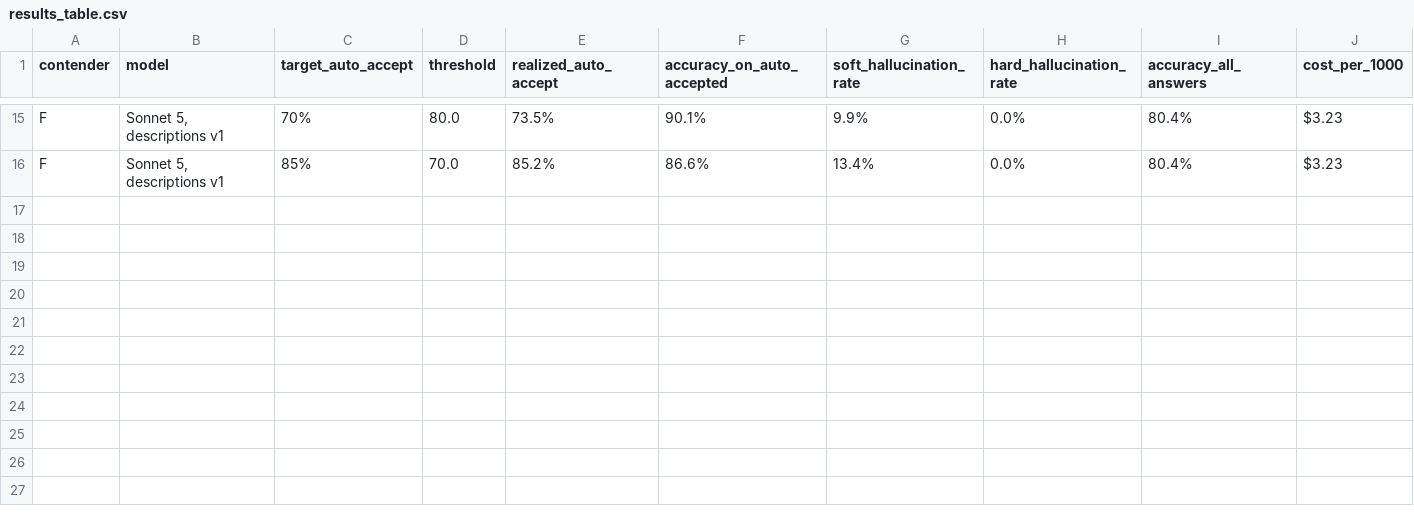
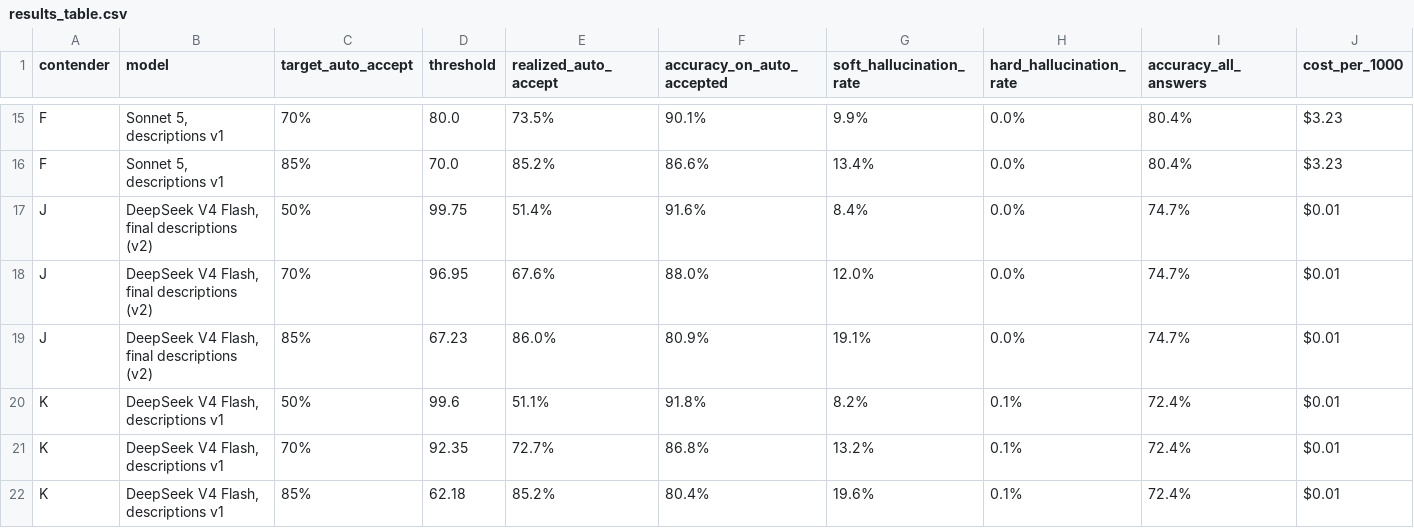
Before and after one commit to danielwipert/jev.sorter, a CSV file: results/results_table.csv, drawn as a sheet; only a part is shown, gaps mark what is left out.

```diff
--- a/results/results_table.csv
+++ b/results/results_table.csv
@@ -16 +16,7 @@ F,"Sonnet 5, descriptions v1",70%,80.0,73.5%,90.1%,9.9%,0.0%,80.4%,$3.23
 F,"Sonnet 5, descriptions v1",85%,70.0,85.2%,86.6%,13.4%,0.0%,80.4%,$3.23
+J,"DeepSeek V4 Flash, final descriptions (v2)",50%,99.75,51.4%,91.6%,8.4%,0.0%,74.7%,$0.01
+J,"DeepSeek V4 Flash, final descriptions (v2)",70%,96.95,67.6%,88.0%,12.0%,0.0%,74.7%,$0.01
+J,"DeepSeek V4 Flash, final descriptions (v2)",85%,67.23,86.0%,80.9%,19.1%,0.0%,74.7%,$0.01
+K,"DeepSeek V4 Flash, descriptions v1",50%,99.6,51.1%,91.8%,8.2%,0.1%,72.4%,$0.01
+K,"DeepSeek V4 Flash, descriptions v1",70%,92.35,72.7%,86.8%,13.2%,0.1%,72.4%,$0.01
+K,"DeepSeek V4 Flash, descriptions v1",85%,62.18,85.2%,80.4%,19.6%,0.1%,72.4%,$0.01
```
Also changed, not shown: logs/selfconf_deepseek_tuning_v2.csv, results/calibration.csv, 10 other files.
